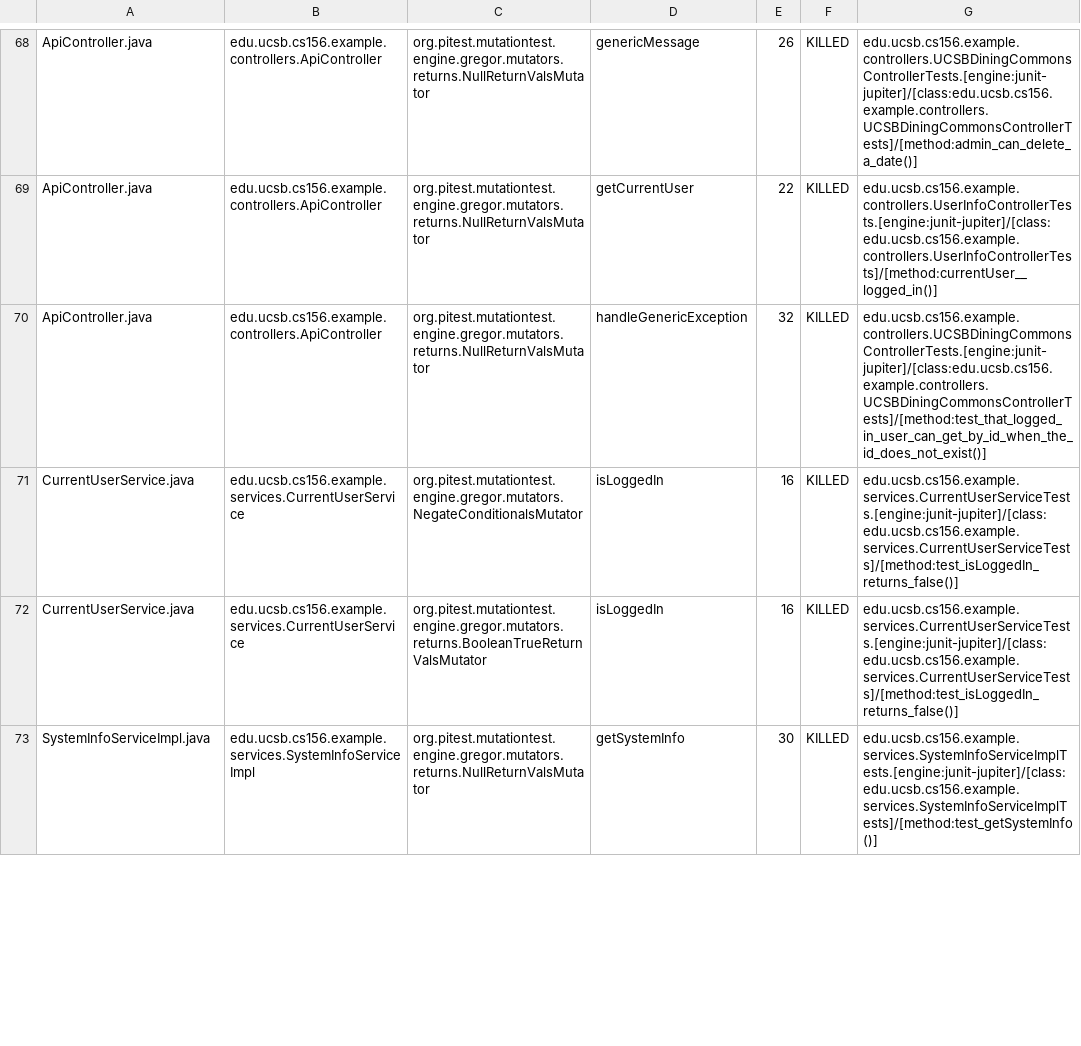
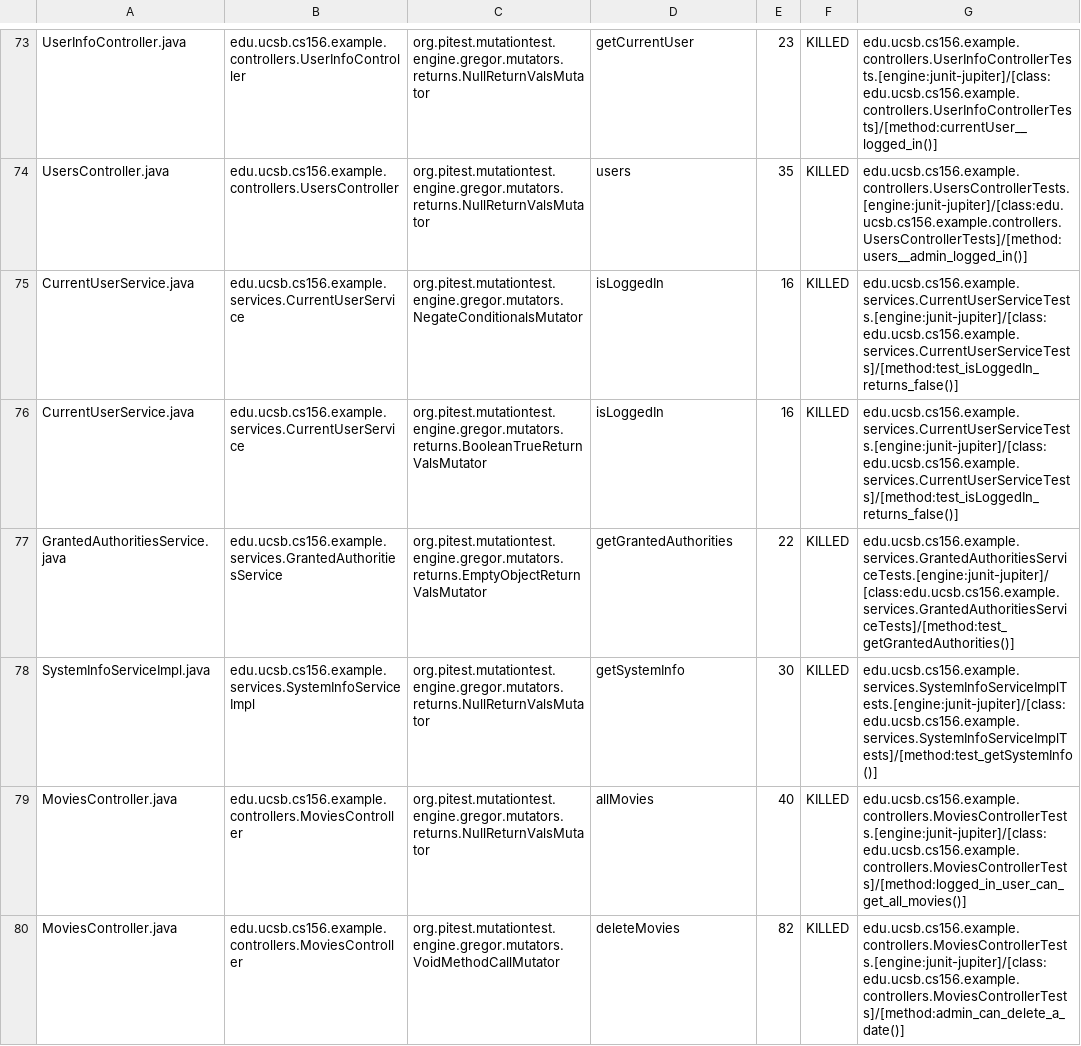
Before and after one commit to ucsb-cs156-s23/team03-s23-6pm-3, a CSV file: pitest/mutations.csv, drawn as a sheet; only a part is shown, gaps mark what is left out; addresses are those after the commit; the diff covers the shown part only; the diff names each change by its address in the sheet, - before the commit and + after, or states it on an @@ line.

Commit message:
Deploying to gh-pages from @ ucsb-cs156-s23/team03-s23-6pm-3@02ea70b2b1c9207a27e4712782421bd60910550e 🚀

```diff
--- a/pitest/mutations.csv
+++ b/pitest/mutations.csv
-A73: ApiController.java
+A73: UserInfoController.java
-B73: edu.ucsb.cs156.example.controllers.ApiController
+B73: edu.ucsb.cs156.example.controllers.UserInfoController
-D73: genericMessage
+D73: getCurrentUser
-E73: 26
+E73: 23
-G73: edu.ucsb.cs156.example.controllers.UCSBDiningCommonsControllerTests.[engine:junit-jupiter]/[class:edu.ucsb.cs156.example.controllers.UCSBDiningCommonsControllerTests]/[method:admin_can_delete_a_date()]
+G73: edu.ucsb.cs156.example.controllers.UserInfoControllerTests.[engine:junit-jupiter]/[class:edu.ucsb.cs156.example.controllers.UserInfoControllerTests]/[method:currentUser__logged_in()]
@@ row 69 moved to row 2: ApiController.java @@
-A74: ApiController.java
+A74: UsersController.java
-B74: edu.ucsb.cs156.example.controllers.ApiController
+B74: edu.ucsb.cs156.example.controllers.UsersController
-D74: handleGenericException
+D74: users
-E74: 32
+E74: 35
-G74: edu.ucsb.cs156.example.controllers.UCSBDiningCommonsControllerTests.[engine:junit-jupiter]/[class:edu.ucsb.cs156.example.controllers.UCSBDiningCommonsControllerTests]/[method:test_that_logged_in_user_can_get_by_id_when_the_id_does_not_exist()]
+G74: edu.ucsb.cs156.example.controllers.UsersControllerTests.[engine:junit-jupiter]/[class:edu.ucsb.cs156.example.controllers.UsersControllerTests]/[method:users__admin_logged_in()]
+row 79: MoviesController.java | edu.ucsb.cs156.example.controllers.MoviesController | org.pitest.mutationtest.engine.gregor.mutators.returns.NullReturnValsMutator | allMovies | 40 | KILLED | edu.ucsb.cs156.example.controllers.MoviesControllerTests.[engine:junit-jupiter]/[class:edu.ucsb.cs156.example.controllers.MoviesControllerTests]/[method:logged_in_user_can_get_all_movies()]
+row 80: MoviesController.java | edu.ucsb.cs156.example.controllers.MoviesController | org.pitest.mutationtest.engine.gregor.mutators.VoidMethodCallMutator | deleteMovies | 82 | KILLED | edu.ucsb.cs156.example.controllers.MoviesControllerTests.[engine:junit-jupiter]/[class:edu.ucsb.cs156.example.controllers.MoviesControllerTests]/[method:admin_can_delete_a_date()]
```
Also changed, not shown: 13 added rows, 45 moved rows and 20 edited cells elsewhere in this file, 16 other files.
